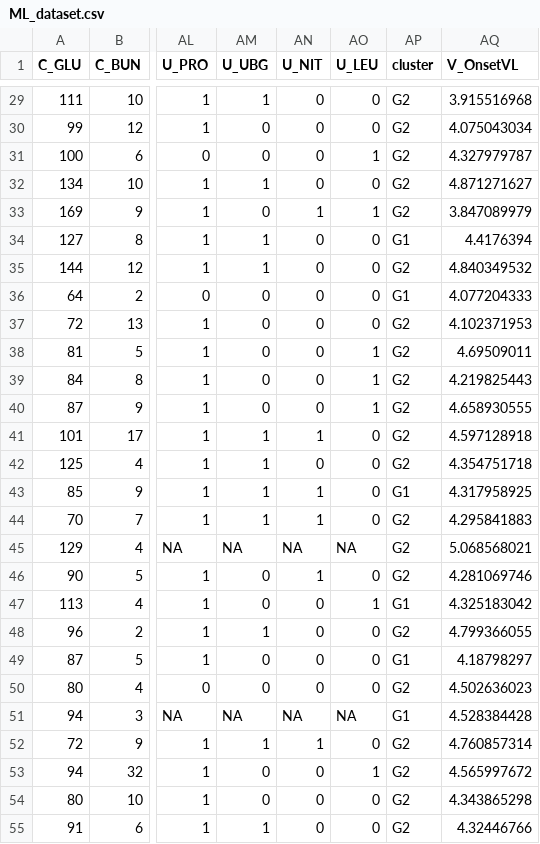
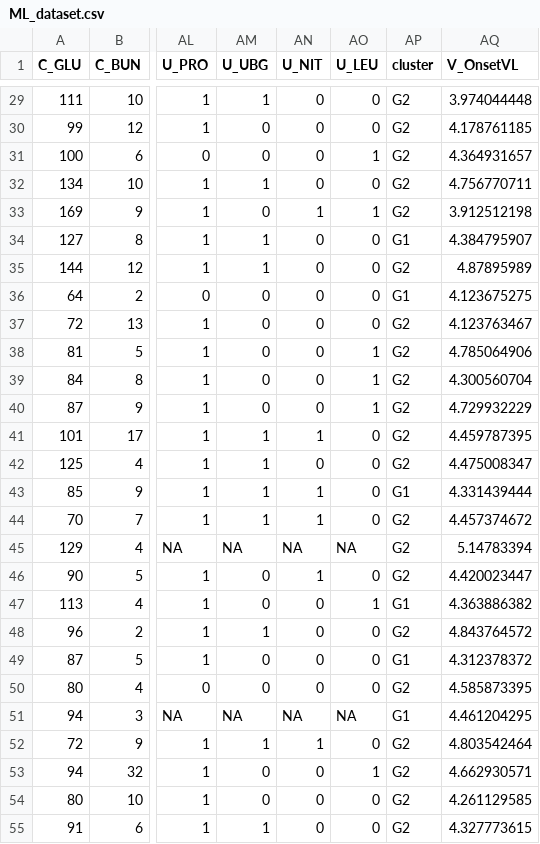
Before and after one commit to NU-iBLab/T-Nishiyama_Mpox-lesion-DRC, a CSV file: Data/ML_dataset.csv, drawn as a sheet; only a part is shown, gaps mark what is left out; the diff covers the shown part only; the diff names each change by its address in the sheet, - before the commit and + after, or states it on an @@ line.

```diff
--- a/Data/ML_dataset.csv
+++ b/Data/ML_dataset.csv
-AQ29 (V_OnsetVL): 3.915516968
+AQ29 (V_OnsetVL): 3.974044448
-AQ30 (V_OnsetVL): 4.075043034
+AQ30 (V_OnsetVL): 4.178761185
-AQ31 (V_OnsetVL): 4.327979787
+AQ31 (V_OnsetVL): 4.364931657
-AQ32 (V_OnsetVL): 4.871271627
+AQ32 (V_OnsetVL): 4.756770711
-AQ33 (V_OnsetVL): 3.847089979
+AQ33 (V_OnsetVL): 3.912512198
-AQ34 (V_OnsetVL): 4.4176394
+AQ34 (V_OnsetVL): 4.384795907
-AQ35 (V_OnsetVL): 4.840349532
+AQ35 (V_OnsetVL): 4.87895989
-AQ36 (V_OnsetVL): 4.077204333
+AQ36 (V_OnsetVL): 4.123675275
-AQ37 (V_OnsetVL): 4.102371953
+AQ37 (V_OnsetVL): 4.123763467
-AQ38 (V_OnsetVL): 4.69509011
+AQ38 (V_OnsetVL): 4.785064906
-AQ39 (V_OnsetVL): 4.219825443
+AQ39 (V_OnsetVL): 4.300560704
-AQ40 (V_OnsetVL): 4.658930555
+AQ40 (V_OnsetVL): 4.729932229
-AQ41 (V_OnsetVL): 4.597128918
+AQ41 (V_OnsetVL): 4.459787395
-AQ42 (V_OnsetVL): 4.354751718
+AQ42 (V_OnsetVL): 4.475008347
-AQ43 (V_OnsetVL): 4.317958925
+AQ43 (V_OnsetVL): 4.331439444
-AQ44 (V_OnsetVL): 4.295841883
+AQ44 (V_OnsetVL): 4.457374672
-AQ45 (V_OnsetVL): 5.068568021
+AQ45 (V_OnsetVL): 5.14783394
-AQ46 (V_OnsetVL): 4.281069746
+AQ46 (V_OnsetVL): 4.420023447
-AQ47 (V_OnsetVL): 4.325183042
+AQ47 (V_OnsetVL): 4.363886382
-AQ48 (V_OnsetVL): 4.799366055
+AQ48 (V_OnsetVL): 4.843764572
-AQ49 (V_OnsetVL): 4.18798297
+AQ49 (V_OnsetVL): 4.312378372
-AQ50 (V_OnsetVL): 4.502636023
+AQ50 (V_OnsetVL): 4.585873395
-AQ51 (V_OnsetVL): 4.528384428
+AQ51 (V_OnsetVL): 4.461204295
-AQ52 (V_OnsetVL): 4.760857314
+AQ52 (V_OnsetVL): 4.803542464
-AQ53 (V_OnsetVL): 4.565997672
+AQ53 (V_OnsetVL): 4.662930571
-AQ54 (V_OnsetVL): 4.343865298
+AQ54 (V_OnsetVL): 4.261129585
-AQ55 (V_OnsetVL): 4.32446766
+AQ55 (V_OnsetVL): 4.327773615
```
Also changed, not shown: 93 edited cells elsewhere in this file, Data/enginnering_parameter.csv, Data/g1_feature_count_repeated_rf.csv, 6 other files.
